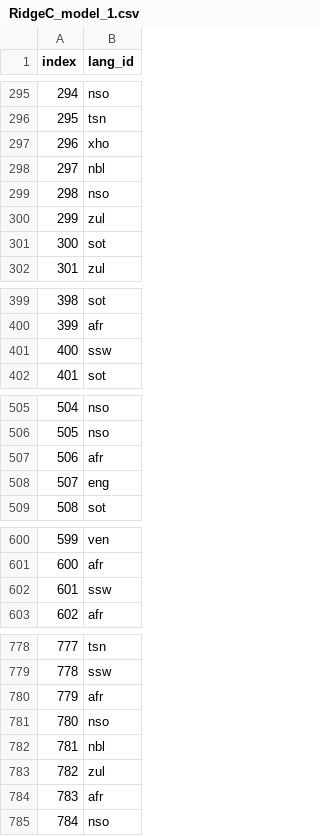
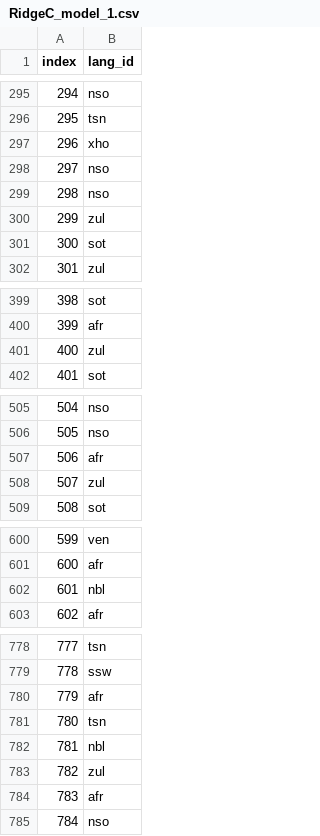
Before and after one commit to henre7860/RSA_Language_Identification, a CSV file: Kaggel submission files/RidgeC_model_1.csv, drawn as a sheet; only a part is shown, gaps mark what is left out; the diff covers the shown part only.

```diff
--- a/Kaggel submission files/RidgeC_model_1.csv
+++ b/Kaggel submission files/RidgeC_model_1.csv
@@ -297,3 +297,3 @@ index,lang_id
 296,xho
-297,nbl
+297,nso
 298,nso
@@ -400,3 +400,3 @@ index,lang_id
 399,afr
-400,ssw
+400,zul
 401,sot
@@ -507,3 +507,3 @@ index,lang_id
 506,afr
-507,eng
+507,zul
 508,sot
@@ -601,3 +601,3 @@ index,lang_id
 600,afr
-601,ssw
+601,nbl
 602,afr
@@ -780,3 +780,3 @@ index,lang_id
 779,afr
-780,nso
+780,tsn
 781,nbl
```
Also changed, not shown: 70 edited cells elsewhere in this file, 1 other file.
